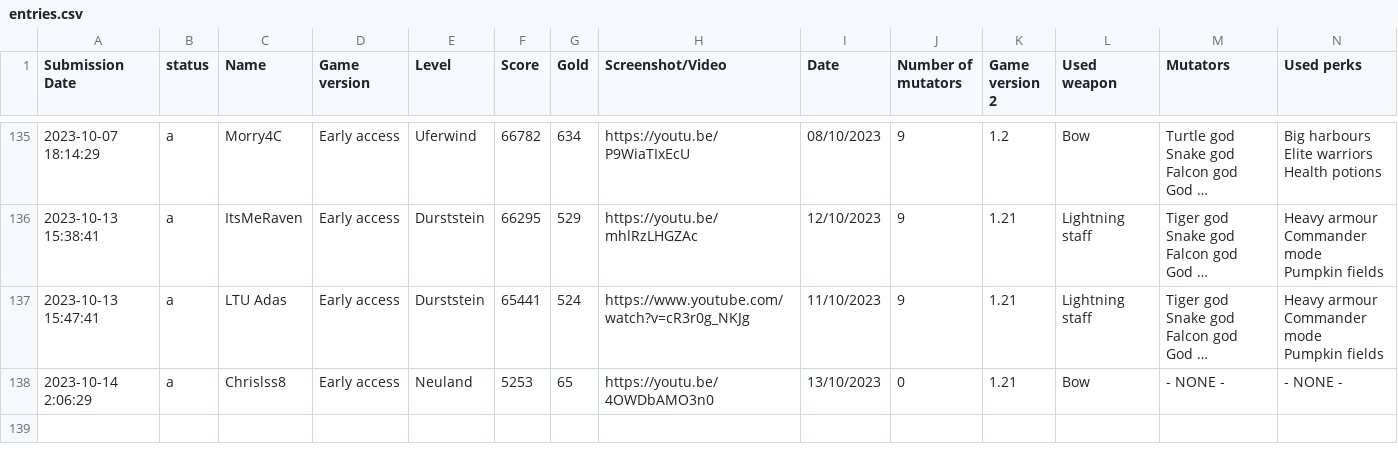
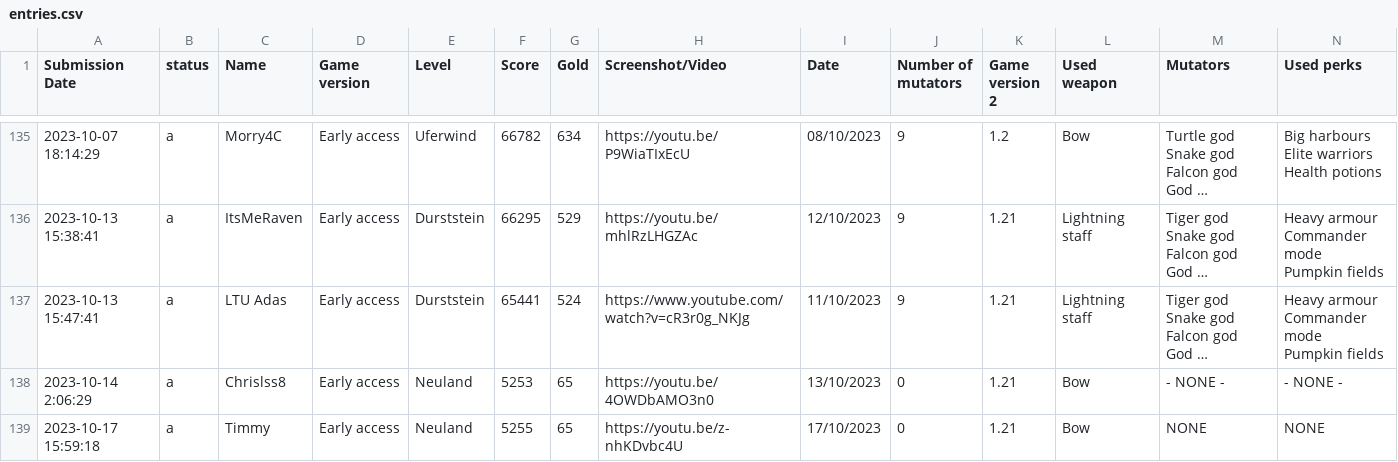
Before and after one commit to Ghost-Miner/Ghost-Miner.github.io, a CSV file: thronefall/entries.csv, drawn as a sheet; only a part is shown, gaps mark what is left out; long unchanged cells end in …; rows hold the shown columns only; the diff names each change by its address in the sheet, - before the commit and + after, or states it on an @@ line.

Commit message:
Update entries.csv

```diff
--- a/thronefall/entries.csv
+++ b/thronefall/entries.csv
+row 139: 2023-10-17 15:59:18 | a | Timmy | Early access | Neuland | 5255 | 65 | https://youtu.be/z-nhKDvbc4U | 17/10/2023 | 0 | 1.21 | Bow | NONE | NONE
```
